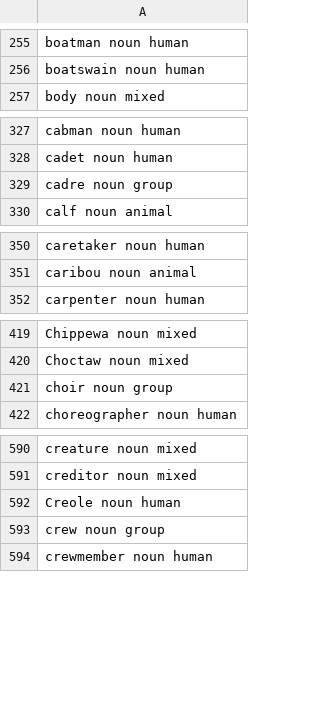
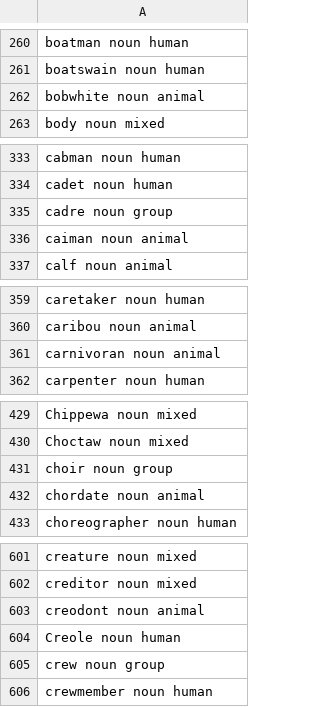
Before and after one commit to wi-wissen/heinrich-data, a TSV file: en/lexicon/classes/person.tsv, drawn as a sheet; only a part is shown, gaps mark what is left out; the diff covers the shown part only.

```diff
--- a/en/lexicon/classes/person.tsv
+++ b/en/lexicon/classes/person.tsv
@@ -256,2 +261,3 @@ boatman             noun  human
 boatswain           noun  human
+bobwhite            noun  animal
 body                noun  mixed
@@ -329,2 +335,3 @@ cadet               noun  human
 cadre               noun  group
+caiman              noun  animal
 calf                noun  animal
@@ -351,2 +360,3 @@ caretaker           noun  human
 caribou             noun  animal
+carnivoran          noun  animal
 carpenter           noun  human
@@ -421,2 +431,3 @@ Choctaw             noun  mixed
 choir               noun  group
+chordate            noun  animal
 choreographer       noun  human
@@ -591,2 +602,3 @@ creature            noun  mixed
 creditor            noun  mixed
+creodont            noun  animal
 Creole              noun  human
```
Also changed, not shown: 18 added rows elsewhere in this file, 40 other files.
